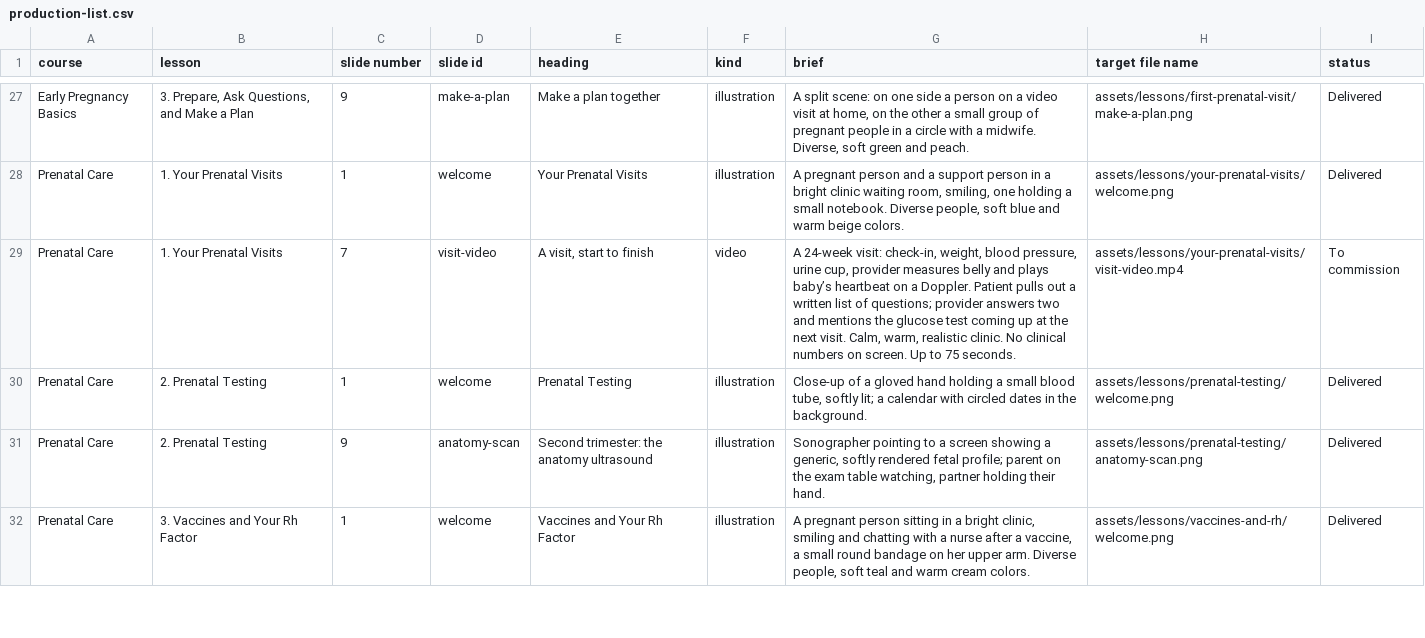
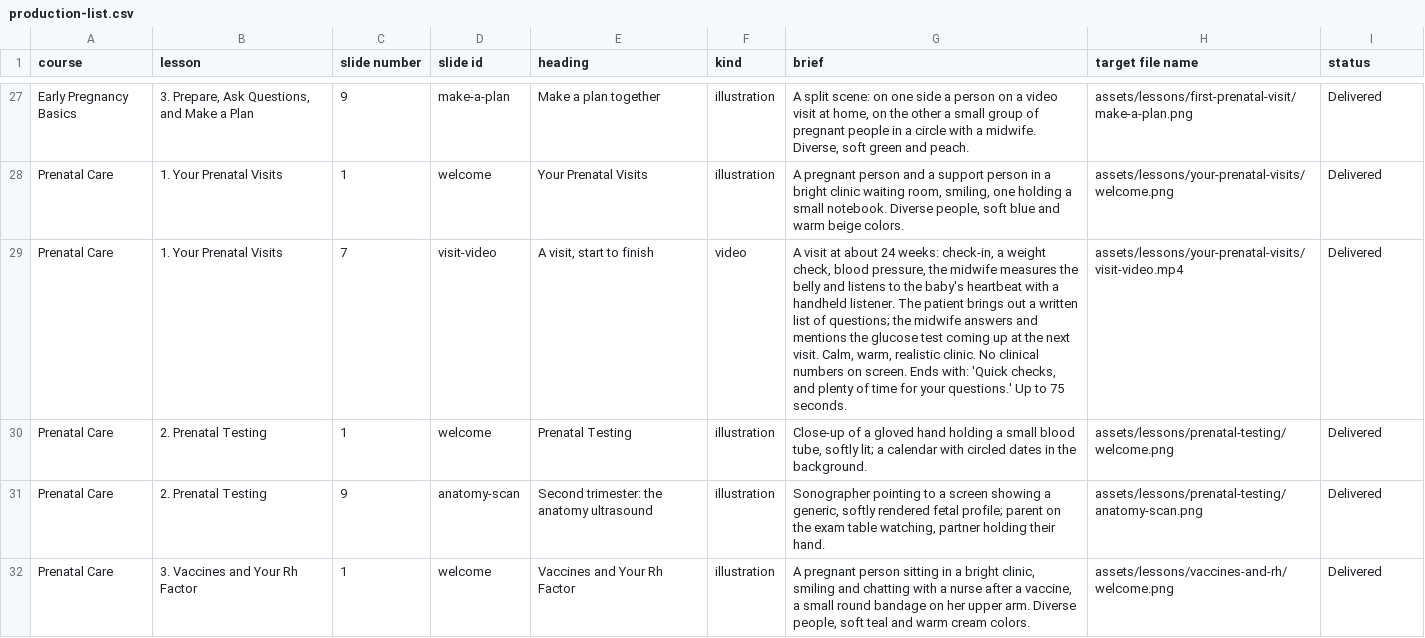
Before and after one commit to brkurtz312/BabyReady, a CSV file: docs/media/production-list.csv, drawn as a sheet; only a part is shown, gaps mark what is left out.

Commit message:
Add Prenatal Care visit video

```diff
--- a/docs/media/production-list.csv
+++ b/docs/media/production-list.csv
@@ -28,3 +28,3 @@ Early Pregnancy Basics,"3. Prepare, Ask Questions, and Make a Plan",9,make-a-pla
 Prenatal Care,1. Your Prenatal Visits,1,welcome,Your Prenatal Visits,illustration,"A pregnant person and a support person in a bright clinic waiting room, smiling, one holding a small notebook. Diverse people, soft blue and warm beige colors.",assets/lessons/your-prenatal-visits/welcome.png,Delivered
-Prenatal Care,1. Your Prenatal Visits,7,visit-video,"A visit, start to finish",video,"A 24-week visit: check-in, weight, blood pressure, urine cup, provider measures belly and plays baby’s heartbeat on a Doppler. Patient pulls out a written list of questions; provider answers two and mentions the glucose test coming up at the next visit. Calm, warm, realistic clinic. No clinical numbers on screen. Up to 75 seconds.",assets/lessons/your-prenatal-visits/visit-video.mp4,To commission
+Prenatal Care,1. Your Prenatal Visits,7,visit-video,"A visit, start to finish",video,"A visit at about 24 weeks: check-in, a weight check, blood pressure, the midwife measures the belly and listens to the baby's heartbeat with a handheld listener. The patient brings out a written list of questions; the midwife answers and mentions the glucose test coming up at the next visit. Calm, warm, realistic clinic. No clinical numbers on screen. Ends with: 'Quick checks, and plenty of time for your questions.' Up to 75 seconds.",assets/lessons/your-prenatal-visits/visit-video.mp4,Delivered
 Prenatal Care,2. Prenatal Testing,1,welcome,Prenatal Testing,illustration,"Close-up of a gloved hand holding a small blood tube, softly lit; a calendar with circled dates in the background.",assets/lessons/prenatal-testing/welcome.png,Delivered
```
Also changed, not shown: 2 other files.
